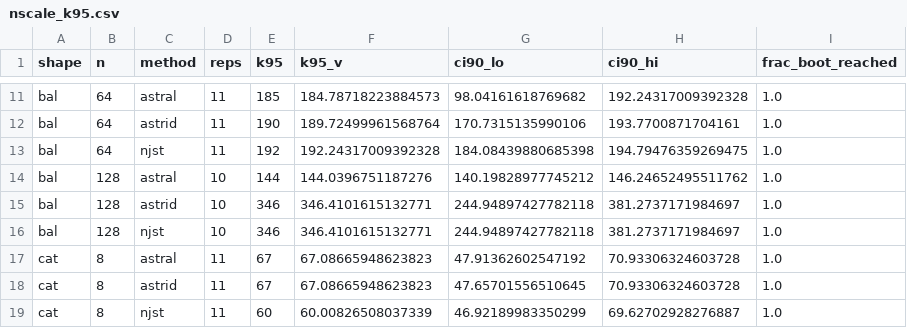
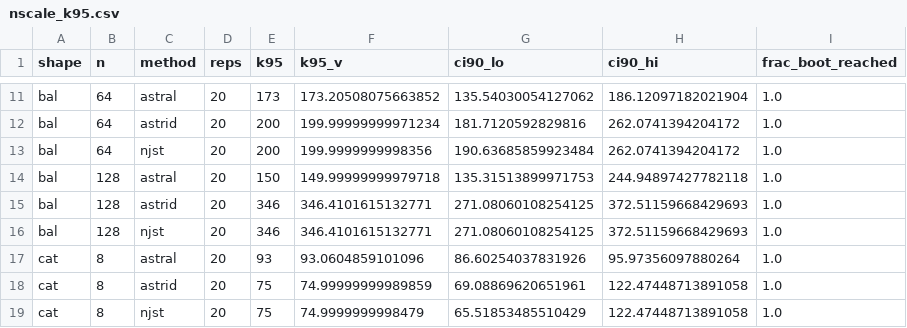
Before and after one commit to evanlin23/scratch, a CSV file: cs581/samplecx/results/nscale_k95.csv, drawn as a sheet; only a part is shown, gaps mark what is left out; the diff covers the shown part only; the diff names each change by its address in the sheet, - before the commit and + after, or states it on an @@ line.

```diff
--- a/cs581/samplecx/results/nscale_k95.csv
+++ b/cs581/samplecx/results/nscale_k95.csv
-D11:D13 (reps): 11
+D11:D13 (reps): 20
-E11 (k95): 185
+E11 (k95): 173
-F11 (k95_v): 184.78718223884573
+F11 (k95_v): 173.20508075663852
-G11 (ci90_lo): 98.04161618769682
+G11 (ci90_lo): 135.54030054127062
-H11 (ci90_hi): 192.24317009392328
+H11 (ci90_hi): 186.12097182021904
-E12 (k95): 190
+E12 (k95): 200
-F12 (k95_v): 189.72499961568764
+F12 (k95_v): 199.99999999971234
-G12 (ci90_lo): 170.7315135990106
+G12 (ci90_lo): 181.7120592829816
-H12 (ci90_hi): 193.7700871704161
+H12 (ci90_hi): 262.0741394204172
-E13 (k95): 192
+E13 (k95): 200
-F13 (k95_v): 192.24317009392328
+F13 (k95_v): 199.9999999998356
-G13 (ci90_lo): 184.08439880685398
+G13 (ci90_lo): 190.63685859923484
-H13 (ci90_hi): 194.79476359269475
+H13 (ci90_hi): 262.0741394204172
-D14:D16 (reps): 10
+D14:D16 (reps): 20
-E14 (k95): 144
+E14 (k95): 150
-F14 (k95_v): 144.0396751187276
+F14 (k95_v): 149.99999999979718
-G14 (ci90_lo): 140.19828977745212
+G14 (ci90_lo): 135.31513899971753
-H14 (ci90_hi): 146.24652495511762
+H14 (ci90_hi): 244.94897427782118
-G15:G16 (ci90_lo): 244.94897427782118
+G15:G16 (ci90_lo): 271.08060108254125
-H15:H16 (ci90_hi): 381.2737171984697
+H15:H16 (ci90_hi): 372.51159668429693
-D17:D19 (reps): 11
+D17:D19 (reps): 20
-E17 (k95): 67
+E17 (k95): 93
-F17 (k95_v): 67.08665948623823
+F17 (k95_v): 93.0604859101096
-G17 (ci90_lo): 47.91362602547192
+G17 (ci90_lo): 86.60254037831926
-H17 (ci90_hi): 70.93306324603728
+H17 (ci90_hi): 95.97356097880264
-E18 (k95): 67
+E18 (k95): 75
-F18 (k95_v): 67.08665948623823
+F18 (k95_v): 74.99999999989859
-G18 (ci90_lo): 47.65701556510645
+G18 (ci90_lo): 69.08869620651961
-H18 (ci90_hi): 70.93306324603728
+H18 (ci90_hi): 122.47448713891058
-E19 (k95): 60
+E19 (k95): 75
-F19 (k95_v): 60.00826508037339
+F19 (k95_v): 74.9999999998479
-G19 (ci90_lo): 46.92189983350299
+G19 (ci90_lo): 65.51853485510429
-H19 (ci90_hi): 69.62702928276887
+H19 (ci90_hi): 122.47448713891058
```
Also changed, not shown: 103 edited cells elsewhere in this file, cs581/samplecx/results/sc_sim_curves.csv, cs581/samplecx/results/sc_sim_k95.csv, 9 other files.
